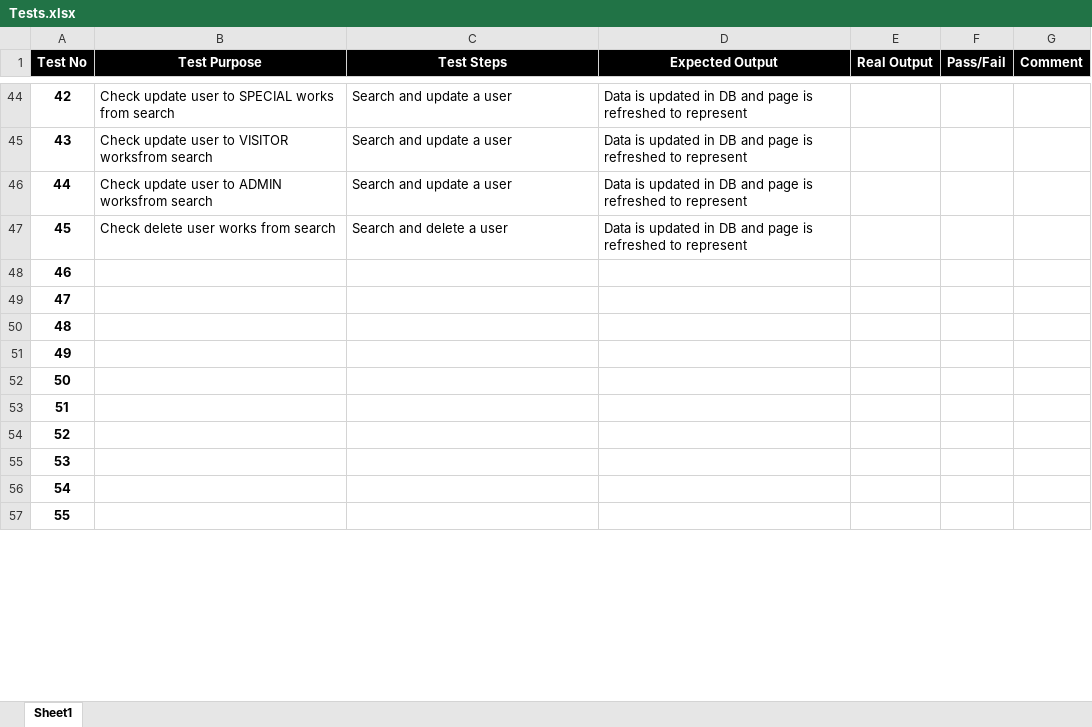
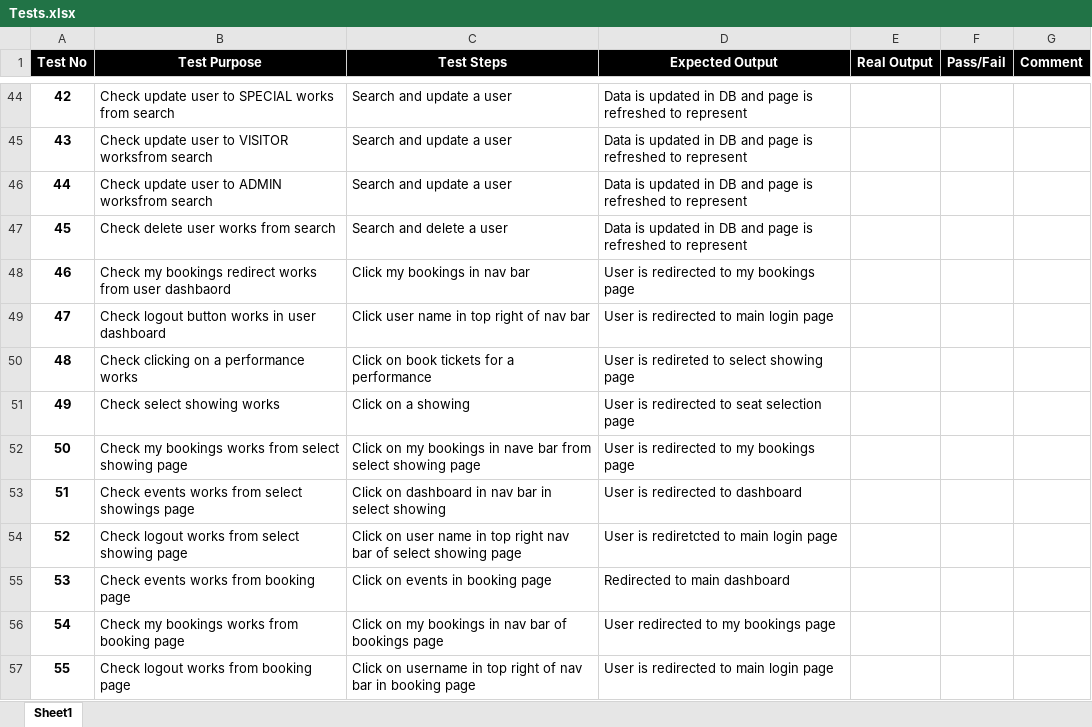
Before and after one commit to GeorgeCooke8809/Theatre-Booking, an Excel workbook: documentation/Tests.xlsx, sheet Sheet1, drawn as a sheet; only a part is shown, gaps mark what is left out; values as stored, in another font and other column widths than the file's, no borders; conditional formats not drawn; the diff covers the shown part only; the diff names each change by its address in the sheet, - before the commit and + after, or states it on an @@ line.

Commit message:
Added some more tests

```diff
--- a/documentation/Tests.xlsx (sheet Sheet1)
+++ b/documentation/Tests.xlsx (sheet Sheet1)
-B48 (Test Purpose): (empty)
+B48 (Test Purpose): Check my bookings redirect works from user dashbaord
-C48 (Test Steps): (empty)
+C48 (Test Steps): Click my bookings in nav bar
-D48 (Expected Output): (empty)
+D48 (Expected Output): User is redirected to my bookings page
-B49 (Test Purpose): (empty)
+B49 (Test Purpose): Check logout button works in user dashboard
-C49 (Test Steps): (empty)
+C49 (Test Steps): Click user name in top right of nav bar
-D49 (Expected Output): (empty)
+D49 (Expected Output): User is redirected to main login page
-B50 (Test Purpose): (empty)
+B50 (Test Purpose): Check clicking on a performance works
-C50 (Test Steps): (empty)
+C50 (Test Steps): Click on book tickets for a performance
-D50 (Expected Output): (empty)
+D50 (Expected Output): User is redireted to select showing page
-B51 (Test Purpose): (empty)
+B51 (Test Purpose): Check select showing works
-C51 (Test Steps): (empty)
+C51 (Test Steps): Click on a showing
-D51 (Expected Output): (empty)
+D51 (Expected Output): User is redirected to seat selection page
-B52 (Test Purpose): (empty)
+B52 (Test Purpose): Check my bookings works from select showing page
-C52 (Test Steps): (empty)
+C52 (Test Steps): Click on my bookings in nave bar from select showing page
-D52 (Expected Output): (empty)
+D52 (Expected Output): User is redirected to my bookings page
-B53 (Test Purpose): (empty)
+B53 (Test Purpose): Check events works from select showings page
-C53 (Test Steps): (empty)
+C53 (Test Steps): Click on dashboard in nav bar in select showing
-D53 (Expected Output): (empty)
+D53 (Expected Output): User is redirected to dashboard
-B54 (Test Purpose): (empty)
+B54 (Test Purpose): Check logout works from select showing page
-C54 (Test Steps): (empty)
+C54 (Test Steps): Click on user name in top right nav bar of select showing page
-D54 (Expected Output): (empty)
+D54 (Expected Output): User is rediretcted to main login page
-B55 (Test Purpose): (empty)
+B55 (Test Purpose): Check events works from booking page
-C55 (Test Steps): (empty)
+C55 (Test Steps): Click on events in booking page
-D55 (Expected Output): (empty)
+D55 (Expected Output): Redirected to main dashboard
-B56 (Test Purpose): (empty)
+B56 (Test Purpose): Check my bookings works from booking page
-C56 (Test Steps): (empty)
+C56 (Test Steps): Click on my bookings in nav bar of bookings page
-D56 (Expected Output): (empty)
+D56 (Expected Output): User redirected to my bookings page
-B57 (Test Purpose): (empty)
+B57 (Test Purpose): Check logout works from booking page
-C57 (Test Steps): (empty)
+C57 (Test Steps): Click on username in top right of nav bar in booking page
-D57 (Expected Output): (empty)
+D57 (Expected Output): User is redirected to main login page
```
Also changed, not shown: 33 edited cells elsewhere in this sheet, 2 other files.
